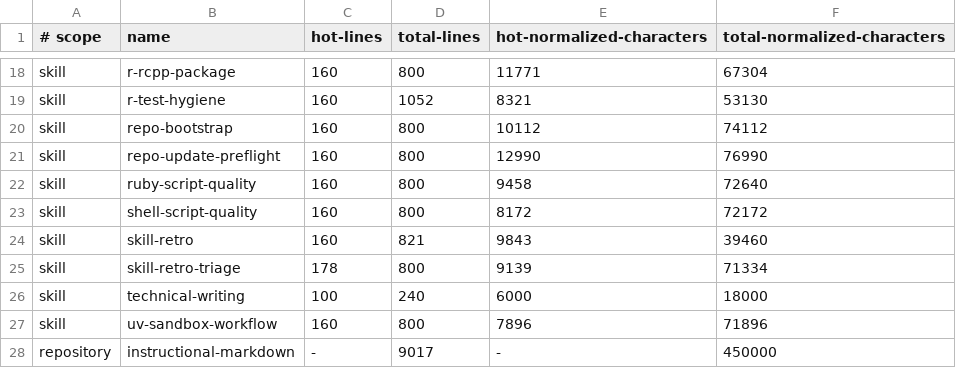
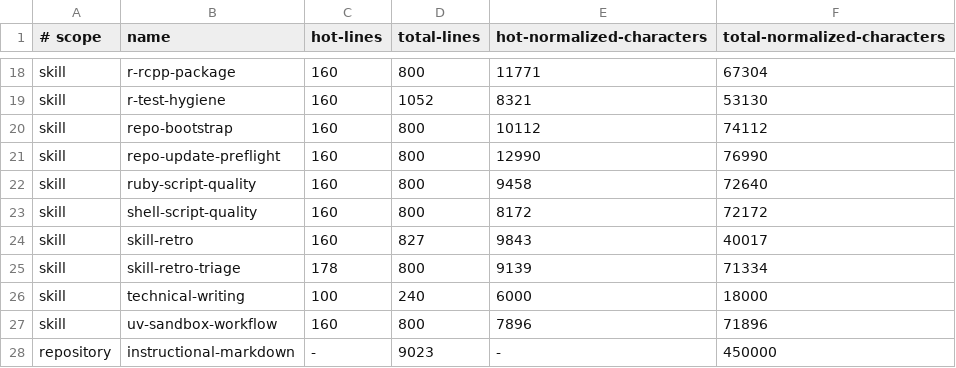
Before and after one commit to jlmelville/codex-workflows, a TSV file: scripts/audit-skill-drift-payload-baseline.tsv, drawn as a sheet; only a part is shown, gaps mark what is left out.

```diff
--- a/scripts/audit-skill-drift-payload-baseline.tsv
+++ b/scripts/audit-skill-drift-payload-baseline.tsv
@@ -23,3 +23,3 @@ skill	ruby-script-quality	160	800	9458	72640
 skill	shell-script-quality	160	800	8172	72172
-skill	skill-retro	160	821	9843	39460
+skill	skill-retro	160	827	9843	40017
 skill	skill-retro-triage	178	800	9139	71334
@@ -27,2 +27,2 @@ skill	technical-writing	100	240	6000	18000
 skill	uv-sandbox-workflow	160	800	7896	71896
-repository	instructional-markdown	-	9017	-	450000
+repository	instructional-markdown	-	9023	-	450000
```
Also changed, not shown: 2 other files.
